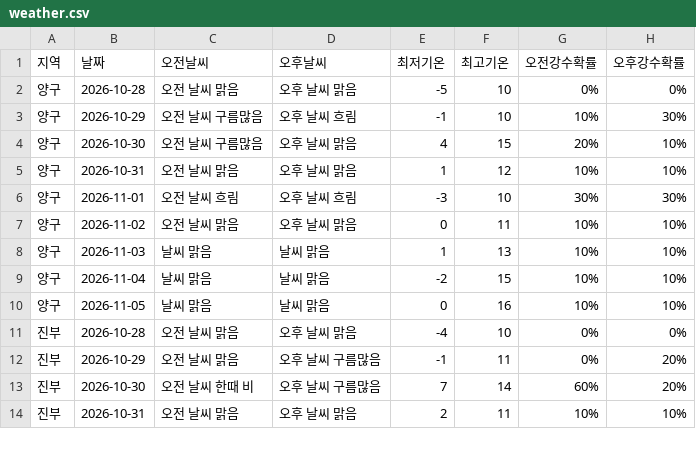
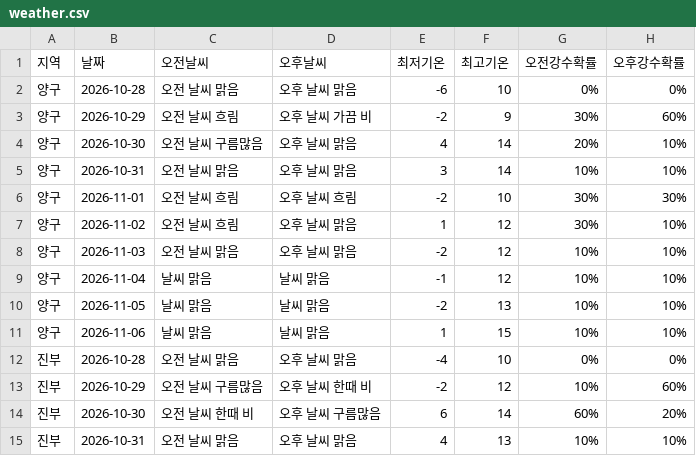
Before and after one commit to wngml7055/potato-times, a CSV file: data/weather.csv, drawn as a sheet; only a part is shown; the diff covers the shown part only.

```diff
--- a/data/weather.csv
+++ b/data/weather.csv
@@ -1,14 +1,15 @@
 지역,날짜,오전날씨,오후날씨,최저기온,최고기온,오전강수확률,오후강수확률
-양구,2026-10-28,오전 날씨 맑음,오후 날씨 맑음,-5,10,0%,0%
-양구,2026-10-29,오전 날씨 구름많음,오후 날씨 흐림,-1,10,10%,30%
-양구,2026-10-30,오전 날씨 구름많음,오후 날씨 맑음,4,15,20%,10%
-양구,2026-10-31,오전 날씨 맑음,오후 날씨 맑음,1,12,10%,10%
-양구,2026-11-01,오전 날씨 흐림,오후 날씨 흐림,-3,10,30%,30%
-양구,2026-11-02,오전 날씨 맑음,오후 날씨 맑음,0,11,10%,10%
-양구,2026-11-03,날씨 맑음,날씨 맑음,1,13,10%,10%
-양구,2026-11-04,날씨 맑음,날씨 맑음,-2,15,10%,10%
-양구,2026-11-05,날씨 맑음,날씨 맑음,0,16,10%,10%
+양구,2026-10-28,오전 날씨 맑음,오후 날씨 맑음,-6,10,0%,0%
+양구,2026-10-29,오전 날씨 흐림,오후 날씨 가끔 비,-2,9,30%,60%
+양구,2026-10-30,오전 날씨 구름많음,오후 날씨 맑음,4,14,20%,10%
+양구,2026-10-31,오전 날씨 맑음,오후 날씨 맑음,3,14,10%,10%
+양구,2026-11-01,오전 날씨 흐림,오후 날씨 흐림,-2,10,30%,30%
+양구,2026-11-02,오전 날씨 흐림,오후 날씨 맑음,1,12,30%,10%
+양구,2026-11-03,오전 날씨 맑음,오후 날씨 맑음,-2,12,10%,10%
+양구,2026-11-04,날씨 맑음,날씨 맑음,-1,12,10%,10%
+양구,2026-11-05,날씨 맑음,날씨 맑음,-2,13,10%,10%
+양구,2026-11-06,날씨 맑음,날씨 맑음,1,15,10%,10%
 진부,2026-10-28,오전 날씨 맑음,오후 날씨 맑음,-4,10,0%,0%
-진부,2026-10-29,오전 날씨 맑음,오후 날씨 구름많음,-1,11,0%,20%
-진부,2026-10-30,오전 날씨 한때 비,오후 날씨 구름많음,7,14,60%,20%
-진부,2026-10-31,오전 날씨 맑음,오후 날씨 맑음,2,11,10%,10%
+진부,2026-10-29,오전 날씨 구름많음,오후 날씨 한때 비,-2,12,10%,60%
+진부,2026-10-30,오전 날씨 한때 비,오후 날씨 구름많음,6,14,60%,20%
+진부,2026-10-31,오전 날씨 맑음,오후 날씨 맑음,4,13,10%,10%
```
Also changed, not shown: 5 added rows and 78 edited cells elsewhere in this file.
